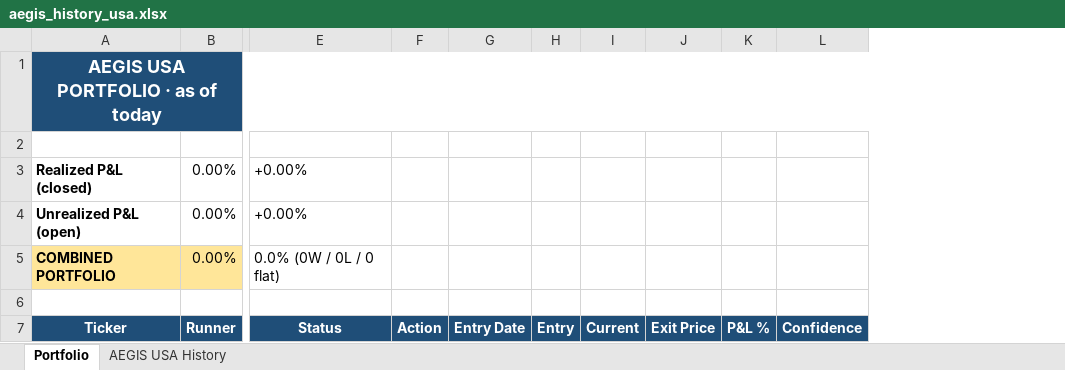
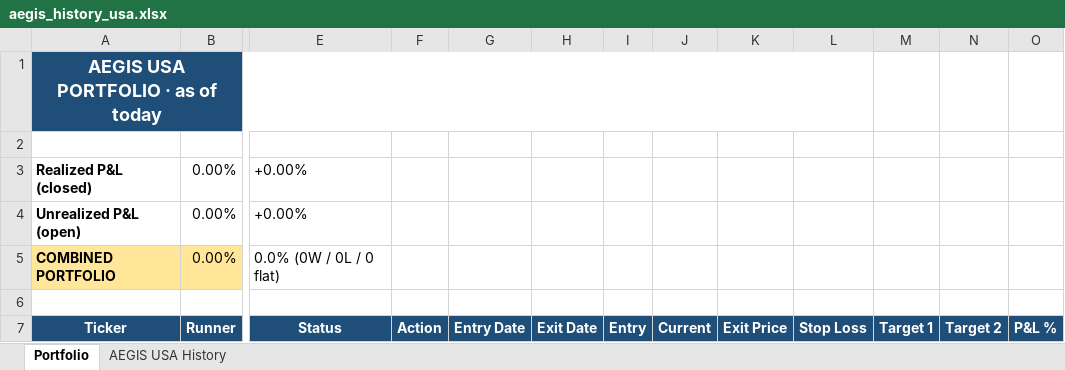
Before and after one commit to gujja330/NexaQuant, an Excel workbook: reports/telegram/aegis_history_usa.xlsx, sheet Portfolio, drawn as a sheet; only a part is shown, gaps mark what is left out; values as stored, in another font and other column widths than the file's, no borders; removed rows and columns are numbered as before the commit, all else as after; the diff names each change by its address in the sheet, - before the commit and + after, or states it on an @@ line.

```diff
--- a/reports/telegram/aegis_history_usa.xlsx (sheet Portfolio)
+++ b/reports/telegram/aegis_history_usa.xlsx (sheet Portfolio)
+column H, row 7: Exit Date
+column L, row 7: Stop Loss
+column M, row 7: Target 1
+column N, row 7: Target 2
-column L, row 7: Confidence
-A1:L1 merged
+A1:L1 merged
```
Also changed, not shown: reports/telegram/aegis_history_india.xlsx, 1 other file.
